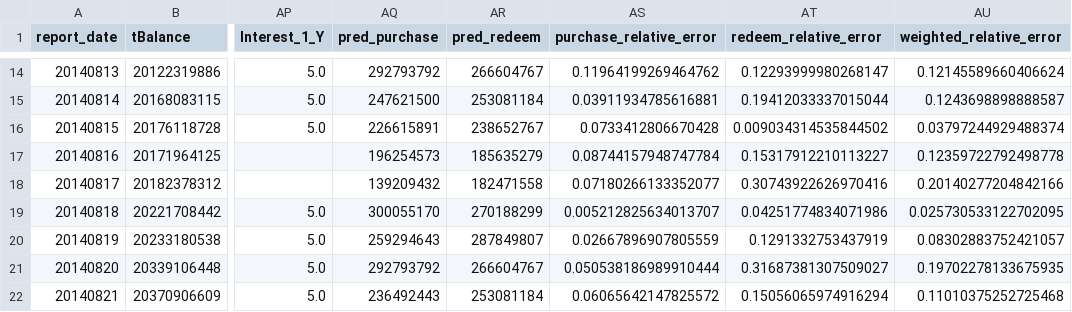
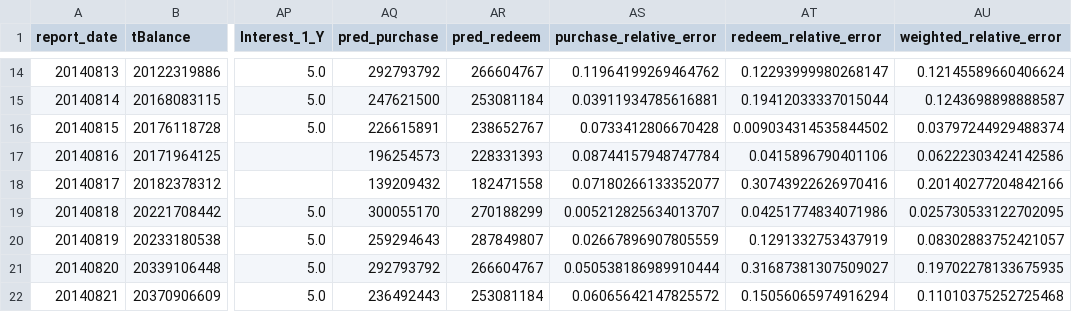
Before and after one commit to makabaka165/tianchi_funds, a CSV file: output/validation_august_2014.csv, drawn as a sheet; only a part is shown, gaps mark what is left out; the diff names each change by its address in the sheet, - before the commit and + after, or states it on an @@ line.

Commit message:
Add day 16 redeem adjustment

```diff
--- a/output/validation_august_2014.csv
+++ b/output/validation_august_2014.csv
-AR17 (pred_redeem): 185635279
+AR17 (pred_redeem): 228331393
-AT17 (redeem_relative_error): 0.15317912210113227
+AT17 (redeem_relative_error): 0.0415896790401106
-AU17 (weighted_relative_error): 0.12359722792498778
+AU17 (weighted_relative_error): 0.06222303424142586
```
Also changed, not shown: output/rolling_validation_2014_05_08.csv, output/tc_comp_predict_table.csv, 5 other files.
